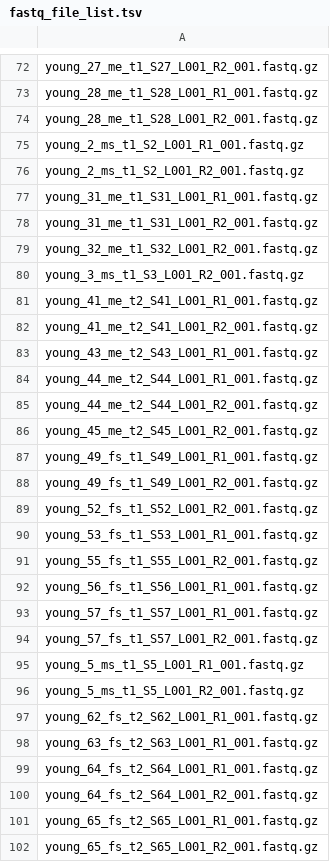
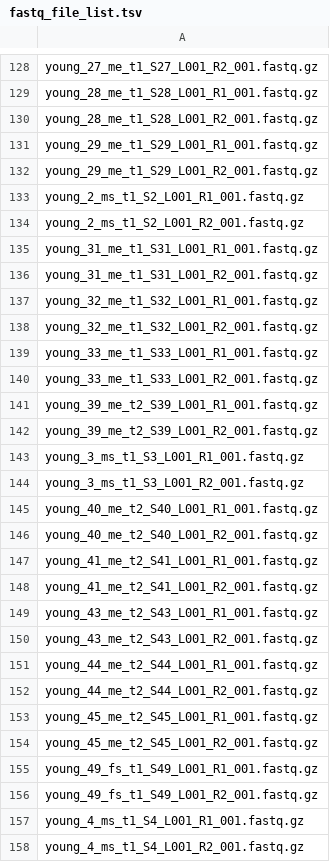
Before and after one commit to kenneditodd/ecoli_mice, a TSV file: bulkRNA/refs/fastq_file_list.tsv, drawn as a sheet; only a part is shown, gaps mark what is left out; the shorter side is filled out with more unchanged rows; the diff covers the shown part only.

```diff
--- a/bulkRNA/refs/fastq_file_list.tsv
+++ b/bulkRNA/refs/fastq_file_list.tsv
@@ -74,2 +130,4 @@ young_28_me_t1_S28_L001_R1_001.fastq.gz
 young_28_me_t1_S28_L001_R2_001.fastq.gz
+young_29_me_t1_S29_L001_R1_001.fastq.gz
+young_29_me_t1_S29_L001_R2_001.fastq.gz
 young_2_ms_t1_S2_L001_R1_001.fastq.gz
@@ -78,4 +136,12 @@ young_31_me_t1_S31_L001_R1_001.fastq.gz
 young_31_me_t1_S31_L001_R2_001.fastq.gz
+young_32_me_t1_S32_L001_R1_001.fastq.gz
 young_32_me_t1_S32_L001_R2_001.fastq.gz
+young_33_me_t1_S33_L001_R1_001.fastq.gz
+young_33_me_t1_S33_L001_R2_001.fastq.gz
+young_39_me_t2_S39_L001_R1_001.fastq.gz
+young_39_me_t2_S39_L001_R2_001.fastq.gz
+young_3_ms_t1_S3_L001_R1_001.fastq.gz
 young_3_ms_t1_S3_L001_R2_001.fastq.gz
+young_40_me_t2_S40_L001_R1_001.fastq.gz
+young_40_me_t2_S40_L001_R2_001.fastq.gz
 young_41_me_t2_S41_L001_R1_001.fastq.gz
@@ -83,4 +149,6 @@ young_41_me_t2_S41_L001_R2_001.fastq.gz
 young_43_me_t2_S43_L001_R1_001.fastq.gz
+young_43_me_t2_S43_L001_R2_001.fastq.gz
 young_44_me_t2_S44_L001_R1_001.fastq.gz
 young_44_me_t2_S44_L001_R2_001.fastq.gz
+young_45_me_t2_S45_L001_R1_001.fastq.gz
 young_45_me_t2_S45_L001_R2_001.fastq.gz
@@ -88 +156,3 @@ young_49_fs_t1_S49_L001_R1_001.fastq.gz
 young_49_fs_t1_S49_L001_R2_001.fastq.gz
+young_4_ms_t1_S4_L001_R1_001.fastq.gz
+young_4_ms_t1_S4_L001_R2_001.fastq.gz
```
Also changed, not shown: 79 added rows and 2 edited cells elsewhere in this file, bulkRNA/refs/metadata.tsv, bulkRNA/refs/sample_file_list.tsv, 4 other files.
